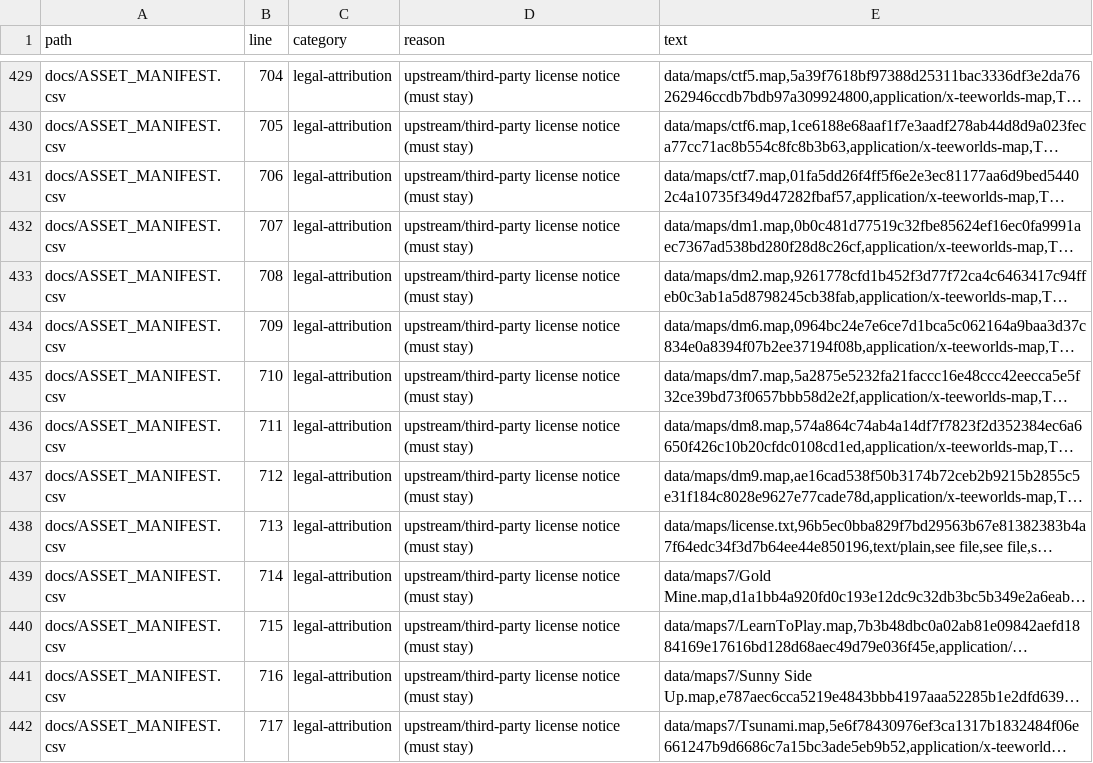
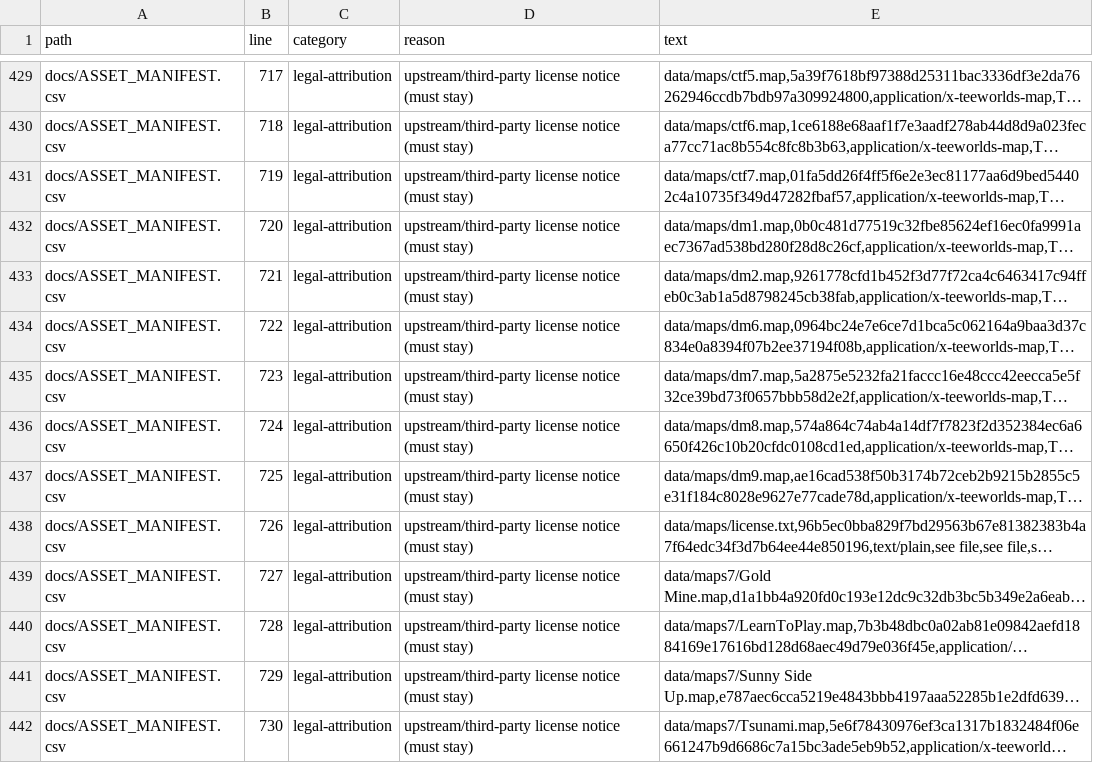
Before and after one commit to Leo88q/neon-relay, a CSV file: docs/branding-scan.csv, drawn as a sheet; only a part is shown, gaps mark what is left out; long unchanged cells end in …; the diff covers the shown part only; the diff names each change by its address in the sheet, - before the commit and + after, or states it on an @@ line.

```diff
--- a/docs/branding-scan.csv
+++ b/docs/branding-scan.csv
-B429 (line): 704
+B429 (line): 717
-B430 (line): 705
+B430 (line): 718
-B431 (line): 706
+B431 (line): 719
-B432 (line): 707
+B432 (line): 720
-B433 (line): 708
+B433 (line): 721
-B434 (line): 709
+B434 (line): 722
-B435 (line): 710
+B435 (line): 723
-B436 (line): 711
+B436 (line): 724
-B437 (line): 712
+B437 (line): 725
-B438 (line): 713
+B438 (line): 726
-B439 (line): 714
+B439 (line): 727
-B440 (line): 715
+B440 (line): 728
-B441 (line): 716
+B441 (line): 729
-B442 (line): 717
+B442 (line): 730
```
Also changed, not shown: 107 edited cells elsewhere in this file, docs/ASSET_MANIFEST.csv, 28 other files.
